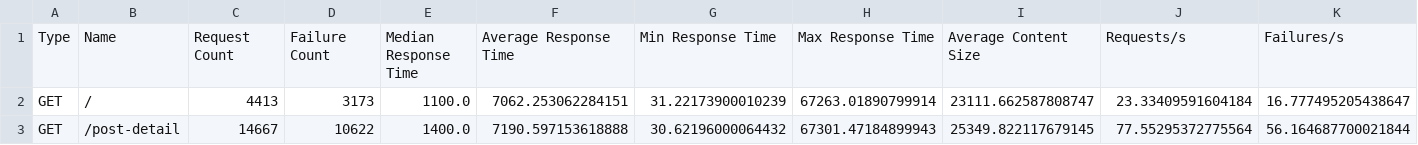
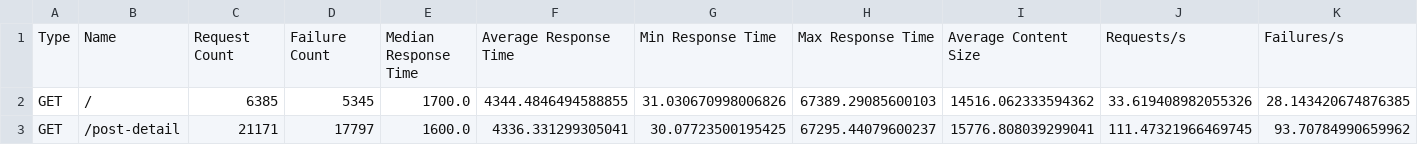
Before and after one commit to jonasluz/DIA.X540.cloud-ai, a CSV file: Project-4/results/tuned_t3-medium_1000u_12i_stats.csv, drawn as a sheet; only a part is shown; the diff covers the shown part only; the diff names each change by its address in the sheet, - before the commit and + after, or states it on an @@ line.

```diff
--- a/Project-4/results/tuned_t3-medium_1000u_12i_stats.csv
+++ b/Project-4/results/tuned_t3-medium_1000u_12i_stats.csv
-C2: 4413
+C2: 6385
-D2: 3173
+D2: 5345
-E2: 1100.0
+E2: 1700.0
-F2: 7062.253062284151
+F2: 4344.4846494588855
-G2: 31.22173900010239
+G2: 31.030670998006826
-H2: 67263.01890799914
+H2: 67389.29085600103
-I2: 23111.662587808747
+I2: 14516.062333594362
-J2: 23.33409591604184
+J2: 33.619408982055326
-K2: 16.777495205438647
+K2: 28.143420674876385
-C3: 14667
+C3: 21171
-D3: 10622
+D3: 17797
-E3: 1400.0
+E3: 1600.0
-F3: 7190.597153618888
+F3: 4336.331299305041
-G3: 30.62196000064432
+G3: 30.07723500195425
-H3: 67301.47184899943
+H3: 67295.44079600237
-I3: 25349.822117679145
+I3: 15776.808039299041
-J3: 77.55295372775564
+J3: 111.47321966469745
-K3: 56.164687700021844
+K3: 93.70784990659962
```
Also changed, not shown: 36 edited cells elsewhere in this file, Project-4/results/tuned_t3-medium_100u_12i_stats.csv, Project-4/results/tuned_t3-medium_250u_12i_stats.csv, 8 other files.
